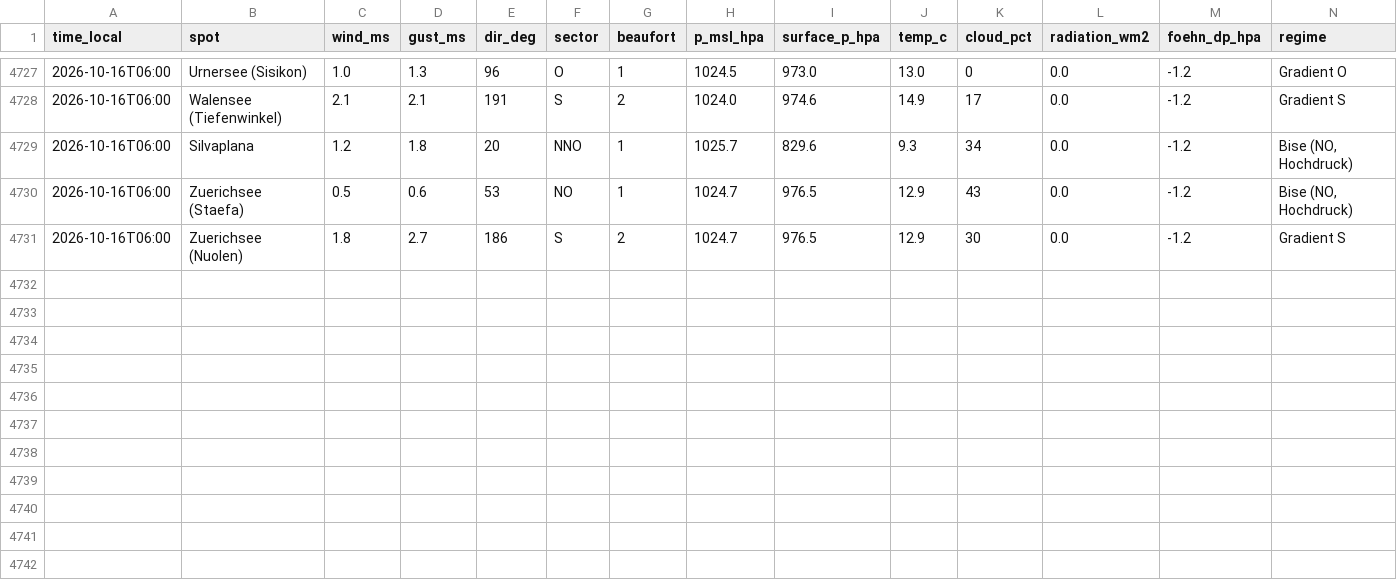
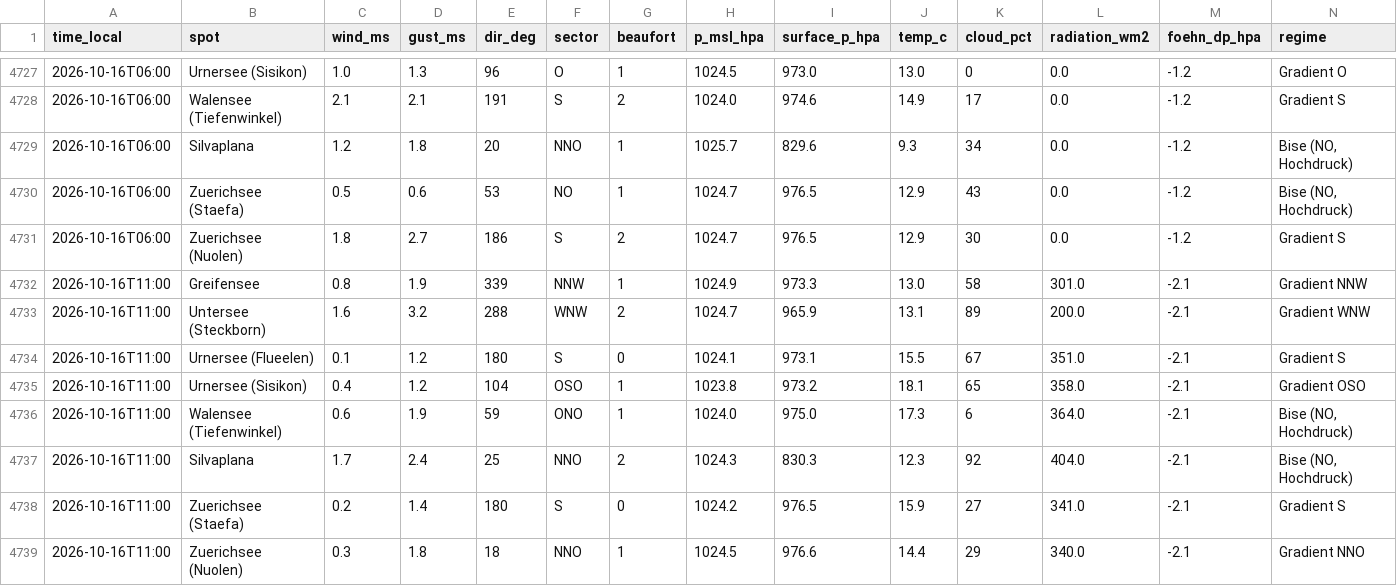
Before and after one commit to ramunbaer/Windforecast, a CSV file: data/history.csv, drawn as a sheet; only a part is shown, gaps mark what is left out.

Commit message:
data: 2026-10-16T09:19:25Z

```diff
--- a/data/history.csv
+++ b/data/history.csv
@@ -4731 +4731,9 @@ time_local,spot,wind_ms,gust_ms,dir_deg,sector,beaufort,p_msl_hpa,surface_p_hpa,
 2026-10-16T06:00,Zuerichsee (Nuolen),1.8,2.7,186,S,2,1024.7,976.5,12.9,30,0.0,-1.2,Gradient S
+2026-10-16T11:00,Greifensee,0.8,1.9,339,NNW,1,1024.9,973.3,13.0,58,301.0,-2.1,Gradient NNW
+2026-10-16T11:00,Untersee (Steckborn),1.6,3.2,288,WNW,2,1024.7,965.9,13.1,89,200.0,-2.1,Gradient WNW
+2026-10-16T11:00,Urnersee (Flueelen),0.1,1.2,180,S,0,1024.1,973.1,15.5,67,351.0,-2.1,Gradient S
+2026-10-16T11:00,Urnersee (Sisikon),0.4,1.2,104,OSO,1,1023.8,973.2,18.1,65,358.0,-2.1,Gradient OSO
+2026-10-16T11:00,Walensee (Tiefenwinkel),0.6,1.9,59,ONO,1,1024.0,975.0,17.3,6,364.0,-2.1,"Bise (NO, Hochdruck)"
+2026-10-16T11:00,Silvaplana,1.7,2.4,25,NNO,2,1024.3,830.3,12.3,92,404.0,-2.1,"Bise (NO, Hochdruck)"
+2026-10-16T11:00,Zuerichsee (Staefa),0.2,1.4,180,S,0,1024.2,976.5,15.9,27,341.0,-2.1,Gradient S
+2026-10-16T11:00,Zuerichsee (Nuolen),0.3,1.8,18,NNO,1,1024.5,976.6,14.4,29,340.0,-2.1,Gradient NNO
```
Also changed, not shown: 3 other files.
